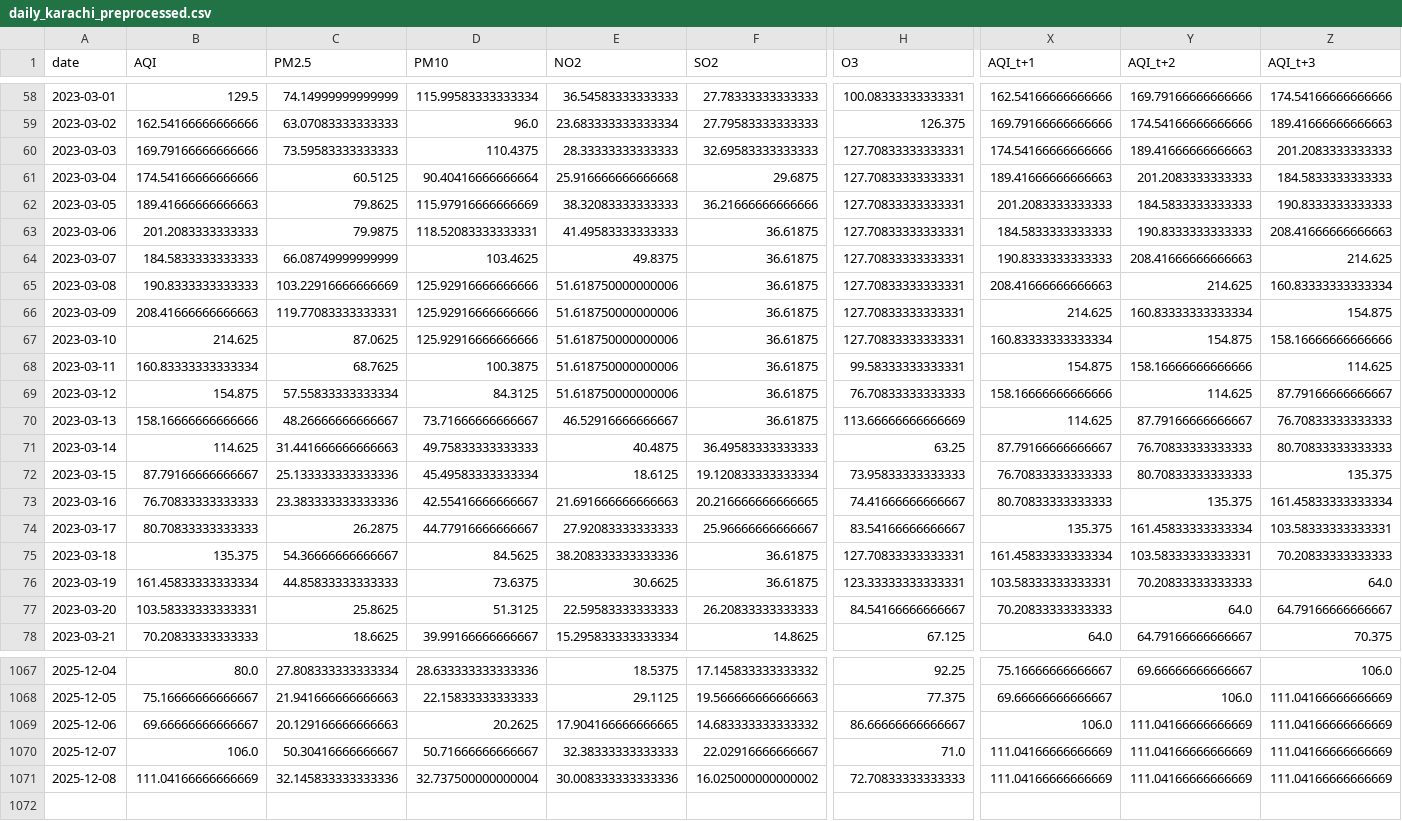
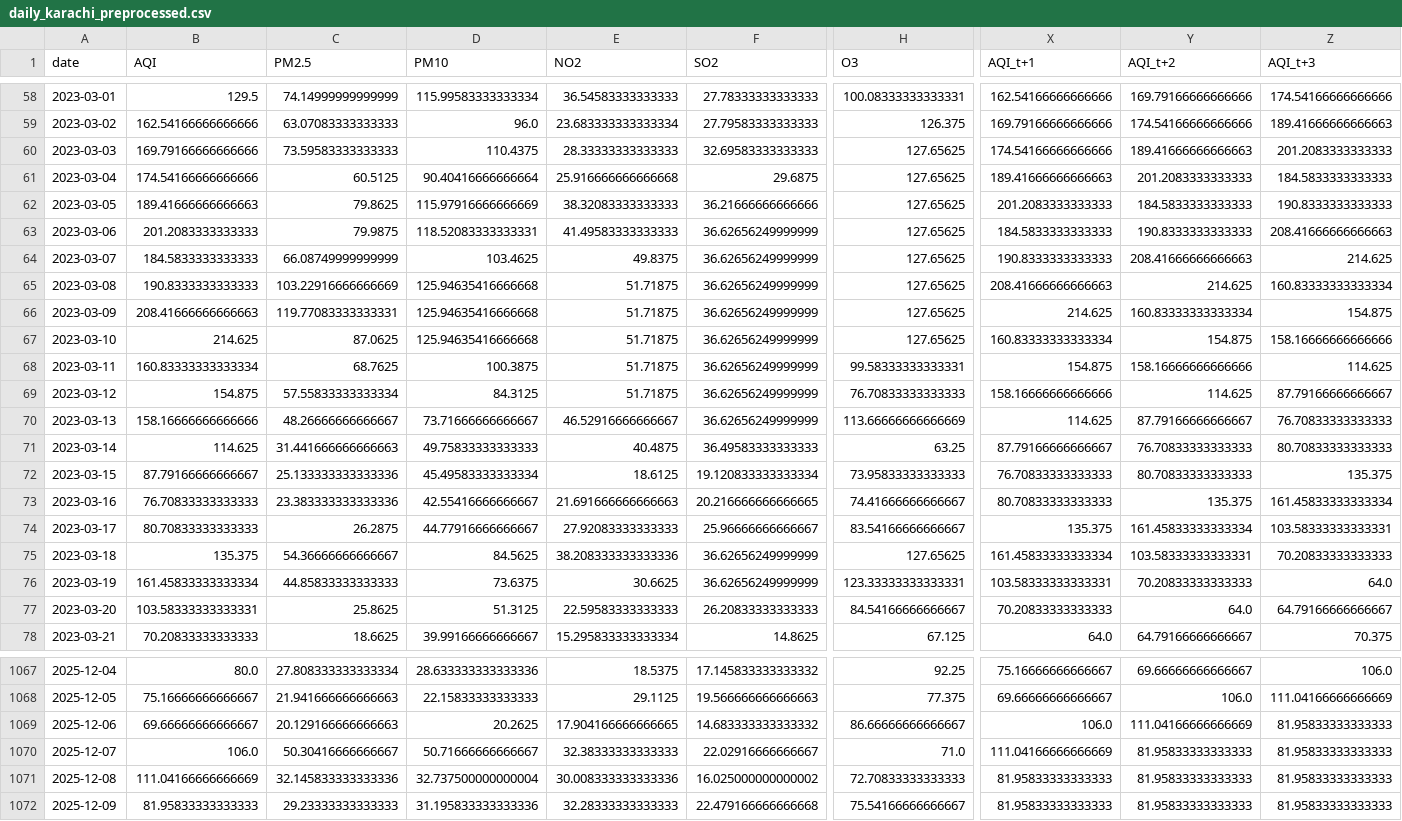
Before and after one commit to SheemaMasood381/Pearls-Karachi-AQI-Prediction-for-next-3-days-, a CSV file: processed_data/daily_karachi_preprocessed.csv, drawn as a sheet; only a part is shown, gaps mark what is left out; rows hold the shown columns only; the diff covers the shown part only; the diff names each change by its address in the sheet, - before the commit and + after, or states it on an @@ line.

```diff
--- a/processed_data/daily_karachi_preprocessed.csv
+++ b/processed_data/daily_karachi_preprocessed.csv
-H60:H67 (O3): 127.70833333333331
+H60:H67 (O3): 127.65625
-F63:F70 (SO2): 36.61875
+F63:F70 (SO2): 36.62656249999999
-D65:D67 (PM10): 125.92916666666666
+D65:D67 (PM10): 125.94635416666668
-E65:E69 (NO2): 51.618750000000006
+E65:E69 (NO2): 51.71875
-F75:F76 (SO2): 36.61875
+F75:F76 (SO2): 36.62656249999999
-H75 (O3): 127.70833333333331
+H75 (O3): 127.65625
-Z1069:Z1071 (AQI_t+3): 111.04166666666669
+Z1069:Z1071 (AQI_t+3): 81.95833333333333
-Y1070:Y1071 (AQI_t+2): 111.04166666666669
+Y1070:Y1071 (AQI_t+2): 81.95833333333333
-X1071 (AQI_t+1): 111.04166666666669
+X1071 (AQI_t+1): 81.95833333333333
+row 1072: 2025-12-09 | 81.95833333333333 | 29.23333333333333 | 31.195833333333336 | 32.28333333333333 | 22.479166666666668 | 75.54166666666667 | 81.95833333333333 | 81.95833333333333 | 81.95833333333333
```
Also changed, not shown: 101 edited cells elsewhere in this file, data/karachi_daily_aqi_weather.csv, lime_explanations/lime_explanation.csv, 4 other files.
